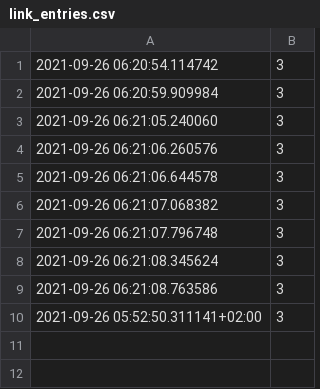
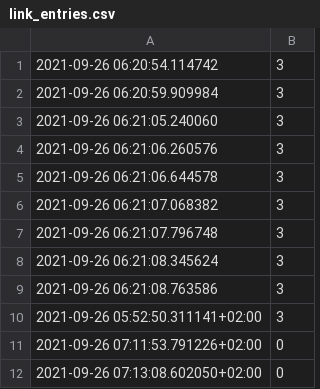
Before and after one commit to romc57/hackzurich2021, a CSV file: data/link_entries.csv, drawn as a sheet.

```diff
--- a/data/link_entries.csv
+++ b/data/link_entries.csv
@@ -10 +10,3 @@
 2021-09-26 05:52:50.311141+02:00,3
+2021-09-26 07:11:53.791226+02:00,0
+2021-09-26 07:13:08.602050+02:00,0
```
Also changed, not shown: 5 other files.
